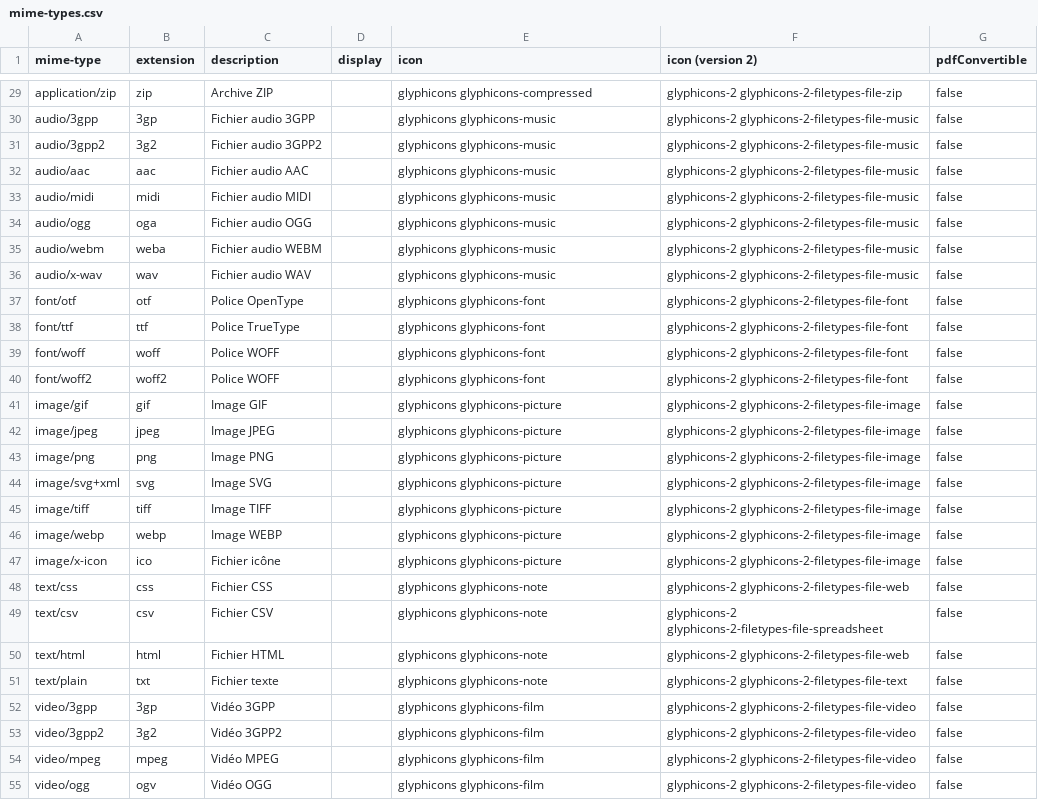
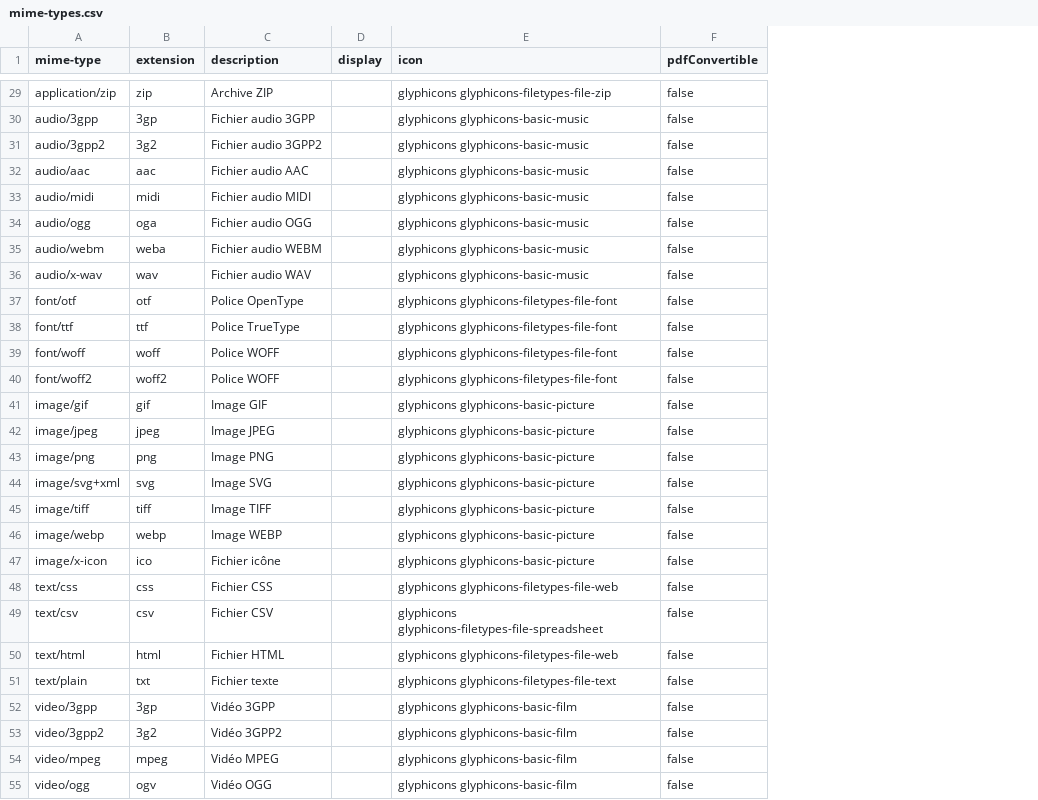
Before and after one commit to osivia/toutatice-cms, a CSV file: toutatice-portail-cms-nuxeo-web/src/main/resources/mime-types.csv, drawn as a sheet; only a part is shown, gaps mark what is left out; the diff covers the shown part only; the diff names each change by its address in the sheet, - before the commit and + after, or states it on an @@ line.

Commit message:
:arrow_up: Glyphicons version 2.

```diff
--- a/toutatice-portail-cms-nuxeo-web/src/main/resources/mime-types.csv
+++ b/toutatice-portail-cms-nuxeo-web/src/main/resources/mime-types.csv
-column F (icon (version 2)), rows 29-55: glyphicons-2 glyphicons-2-filetypes-file-zip | glyphicons-2 glyphicons-2-filetypes-file-music | glyphicons-2 glyphicons-2-filetypes-file-music | glyphicons-2 glyphicons-2-filetypes-file-music | glyphicons-2 glyphicons-2-filetypes-file-music | glyphicons-2 glyphicons-2-filetypes-file-music | glyphicons-2 glyphicons-2-filetypes-file-music | glyphicons-2 glyphicons-2-filetypes-file-music | glyphicons-2 glyphicons-2-filetypes-file-font | glyphicons-2 glyphicons-2-filetypes-file-font | glyphicons-2 glyphicons-2-filetypes-file-font | glyphicons-2 glyphicons-2-filetypes-file-font | glyphicons-2 glyphicons-2-filetypes-file-image | glyphicons-2 glyphicons-2-filetypes-file-image | glyphicons-2 glyphicons-2-filetypes-file-image | glyphicons-2 glyphicons-2-filetypes-file-image | glyphicons-2 glyphicons-2-filetypes-file-image | glyphicons-2 glyphicons-2-filetypes-file-image | glyphicons-2 glyphicons-2-filetypes-file-image | glyphicons-2 glyphicons-2-filetypes-file-web | glyphicons-2 glyphicons-2-filetypes-file-spreadsheet | glyphicons-2 glyphicons-2-filetypes-file-web | glyphicons-2 glyphicons-2-filetypes-file-text | glyphicons-2 glyphicons-2-filetypes-file-video | glyphicons-2 glyphicons-2-filetypes-file-video | glyphicons-2 glyphicons-2-filetypes-file-video | glyphicons-2 glyphicons-2-filetypes-file-video
-E29 (icon): glyphicons glyphicons-compressed
+E29 (icon): glyphicons glyphicons-filetypes-file-zip
-E30:E36 (icon): glyphicons glyphicons-music
+E30:E36 (icon): glyphicons glyphicons-basic-music
-E37:E40 (icon): glyphicons glyphicons-font
+E37:E40 (icon): glyphicons glyphicons-filetypes-file-font
-E41:E47 (icon): glyphicons glyphicons-picture
+E41:E47 (icon): glyphicons glyphicons-basic-picture
-E48 (icon): glyphicons glyphicons-note
+E48 (icon): glyphicons glyphicons-filetypes-file-web
-E49 (icon): glyphicons glyphicons-note
+E49 (icon): glyphicons glyphicons-filetypes-file-spreadsheet
-E50 (icon): glyphicons glyphicons-note
+E50 (icon): glyphicons glyphicons-filetypes-file-web
-E51 (icon): glyphicons glyphicons-note
+E51 (icon): glyphicons glyphicons-filetypes-file-text
-E52:E55 (icon): glyphicons glyphicons-film
+E52:E55 (icon): glyphicons glyphicons-basic-film
```
Also changed, not shown: 29 edited cells elsewhere in this file.
